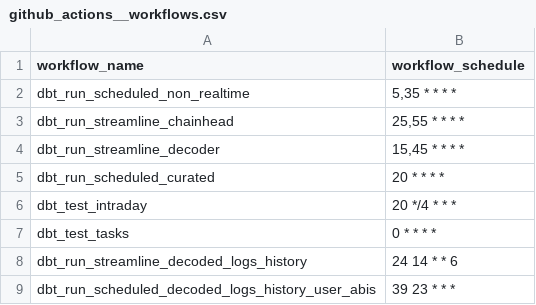
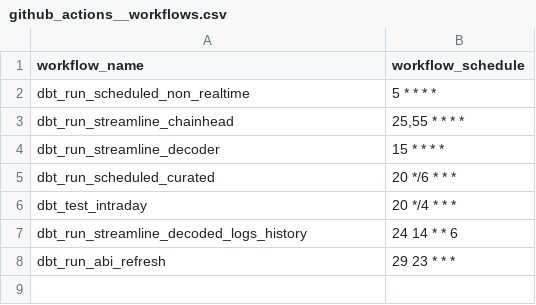
Before and after one commit to FlipsideCrypto/polygon-models, a CSV file: data/github_actions__workflows.csv, drawn as a sheet.

```diff
--- a/data/github_actions__workflows.csv
+++ b/data/github_actions__workflows.csv
@@ -1,9 +1,8 @@
 workflow_name,workflow_schedule
-dbt_run_scheduled_non_realtime,"5,35 * * * *"
+dbt_run_scheduled_non_realtime,"5 * * * *"
 dbt_run_streamline_chainhead,"25,55 * * * *"
-dbt_run_streamline_decoder,"15,45 * * * *"
-dbt_run_scheduled_curated,"20 * * * *"
+dbt_run_streamline_decoder,"15 * * * *"
+dbt_run_scheduled_curated,"20 */6 * * *"
 dbt_test_intraday,"20 */4 * * *"
-dbt_test_tasks,"0 * * * *"
 dbt_run_streamline_decoded_logs_history,"24 14 * * 6"
-dbt_run_scheduled_decoded_logs_history_user_abis,"39 23 * * *"
+dbt_run_abi_refresh,"29 23 * * *"
```
Also changed, not shown: 4 other files.
